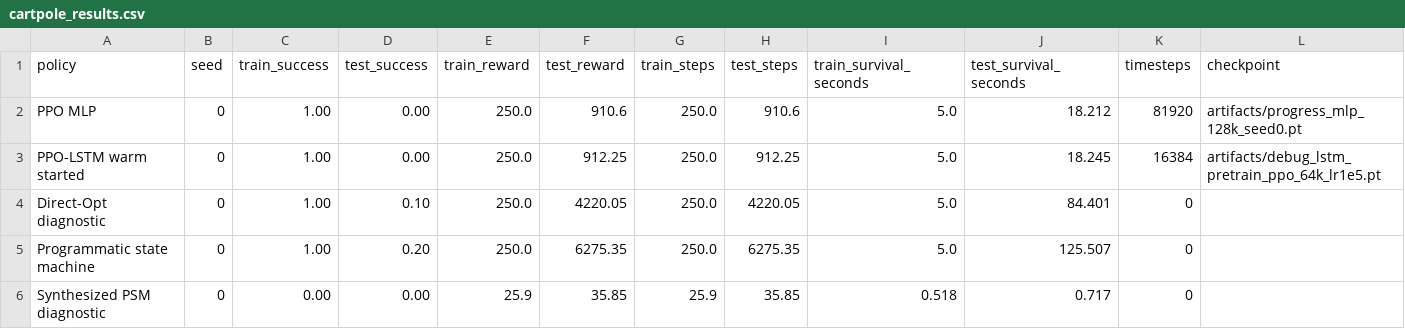
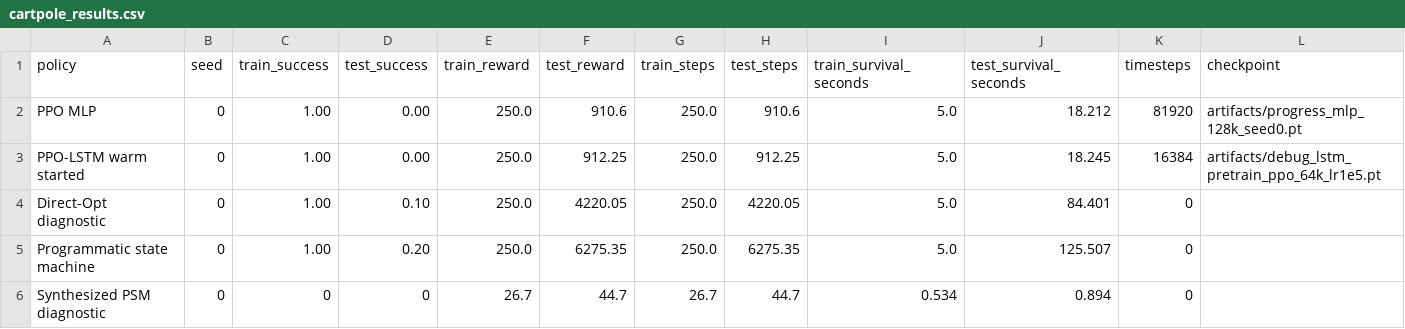
Before and after one commit to SturkaCircutz/SPPIG, a CSV file: artifacts/results/cartpole_results.csv, drawn as a sheet; only a part is shown; the diff names each change by its address in the sheet, - before the commit and + after, or states it on an @@ line.

```diff
--- a/artifacts/results/cartpole_results.csv
+++ b/artifacts/results/cartpole_results.csv
-C6 (train_success): 0.00
+C6 (train_success): 0
-D6 (test_success): 0.00
+D6 (test_success): 0
-E6 (train_reward): 25.9
+E6 (train_reward): 26.7
-F6 (test_reward): 35.85
+F6 (test_reward): 44.7
-G6 (train_steps): 25.9
+G6 (train_steps): 26.7
-H6 (test_steps): 35.85
+H6 (test_steps): 44.7
-I6 (train_survival_seconds): 0.518
+I6 (train_survival_seconds): 0.534
-J6 (test_survival_seconds): 0.717
+J6 (test_survival_seconds): 0.894
```
Also changed, not shown: artifacts/results/cartpole_summary.csv, 9 other files.
